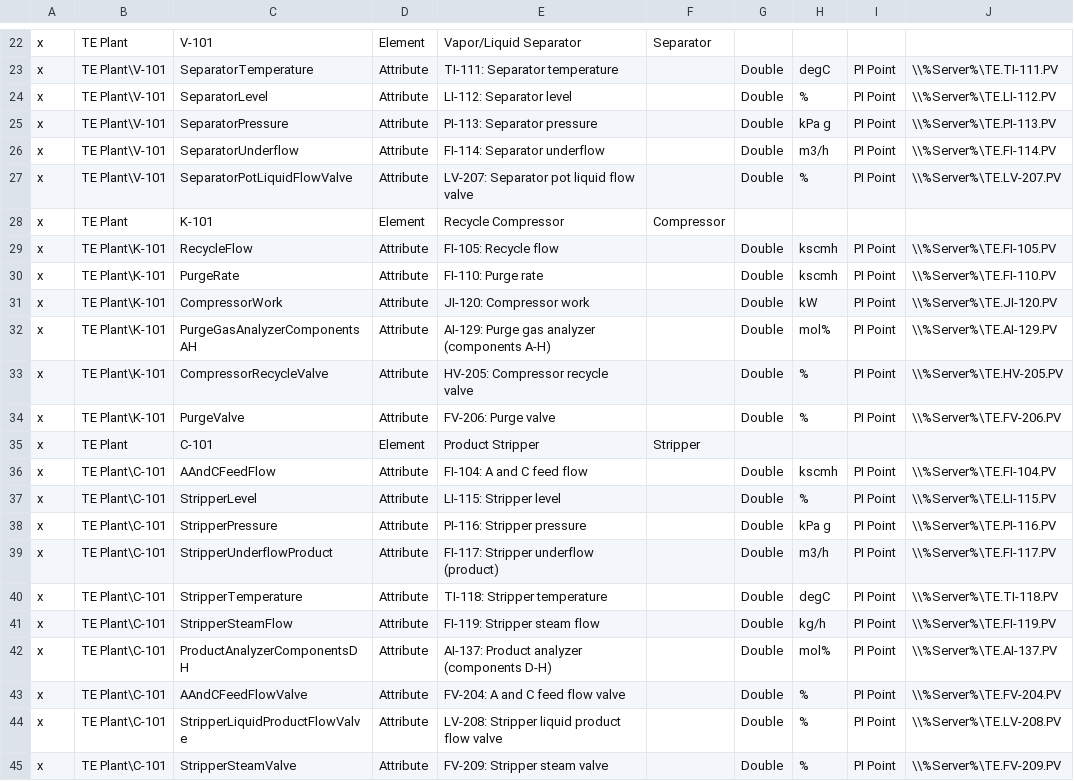
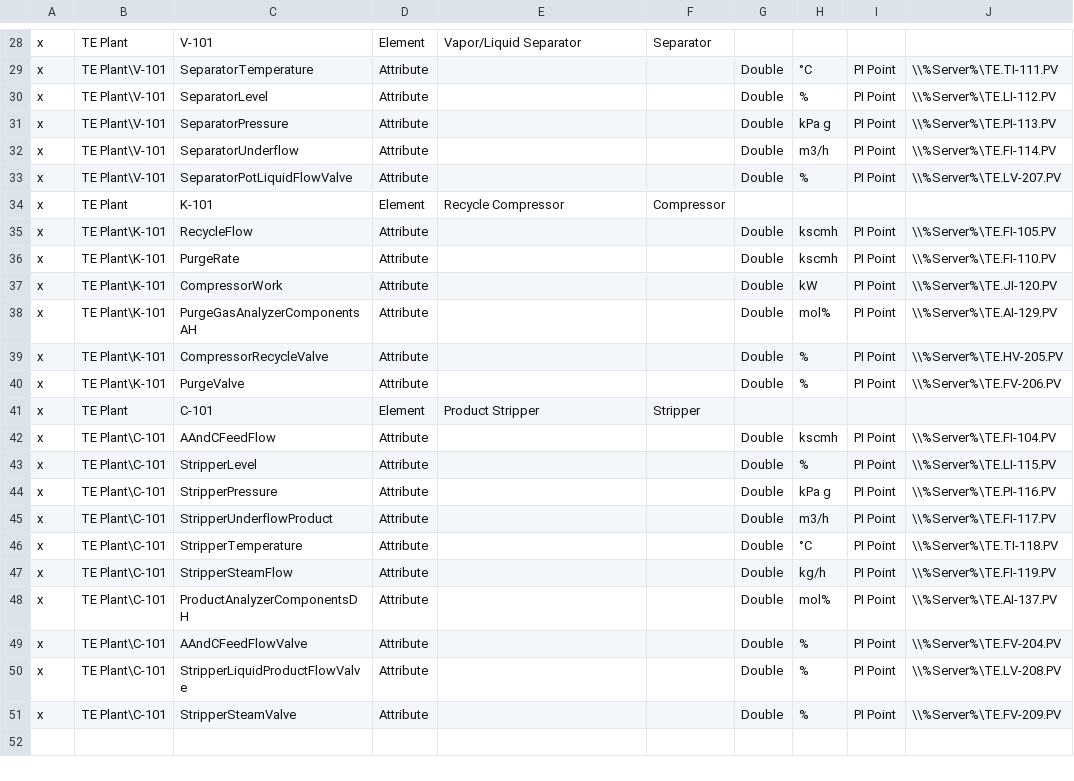
Before and after one commit to steve-vitale/pid-to-digital-twin, a CSV file: out/pi/pi_builder_af.csv, drawn as a sheet; only a part is shown, gaps mark what is left out; addresses are those after the commit; the diff covers the shown part only; the diff names each change by its address in the sheet, - before the commit and + after, or states it on an @@ line.

```diff
--- a/out/pi/pi_builder_af.csv
+++ b/out/pi/pi_builder_af.csv
-E29: TI-111: Separator temperature
+E29: (empty)
-H29: degC
+H29: °C
-E30: LI-112: Separator level
+E30: (empty)
-E31: PI-113: Separator pressure
+E31: (empty)
-E32: FI-114: Separator underflow
+E32: (empty)
-E33: LV-207: Separator pot liquid flow valve
+E33: (empty)
-E35: FI-105: Recycle flow
+E35: (empty)
-E36: FI-110: Purge rate
+E36: (empty)
-E37: JI-120: Compressor work
+E37: (empty)
-E38: AI-129: Purge gas analyzer (components A-H)
+E38: (empty)
-E39: HV-205: Compressor recycle valve
+E39: (empty)
-E40: FV-206: Purge valve
+E40: (empty)
-E42: FI-104: A and C feed flow
+E42: (empty)
-E43: LI-115: Stripper level
+E43: (empty)
-E44: PI-116: Stripper pressure
+E44: (empty)
-E45: FI-117: Stripper underflow (product)
+E45: (empty)
-E46: TI-118: Stripper temperature
+E46: (empty)
-H46: degC
+H46: °C
-E47: FI-119: Stripper steam flow
+E47: (empty)
-E48: AI-137: Product analyzer (components D-H)
+E48: (empty)
-E49: FV-204: A and C feed flow valve
+E49: (empty)
-E50: LV-208: Stripper liquid product flow valve
+E50: (empty)
-E51: FV-209: Stripper steam valve
+E51: (empty)
```
Also changed, not shown: 6 added rows and 20 edited cells elsewhere in this file, 23 other files.
